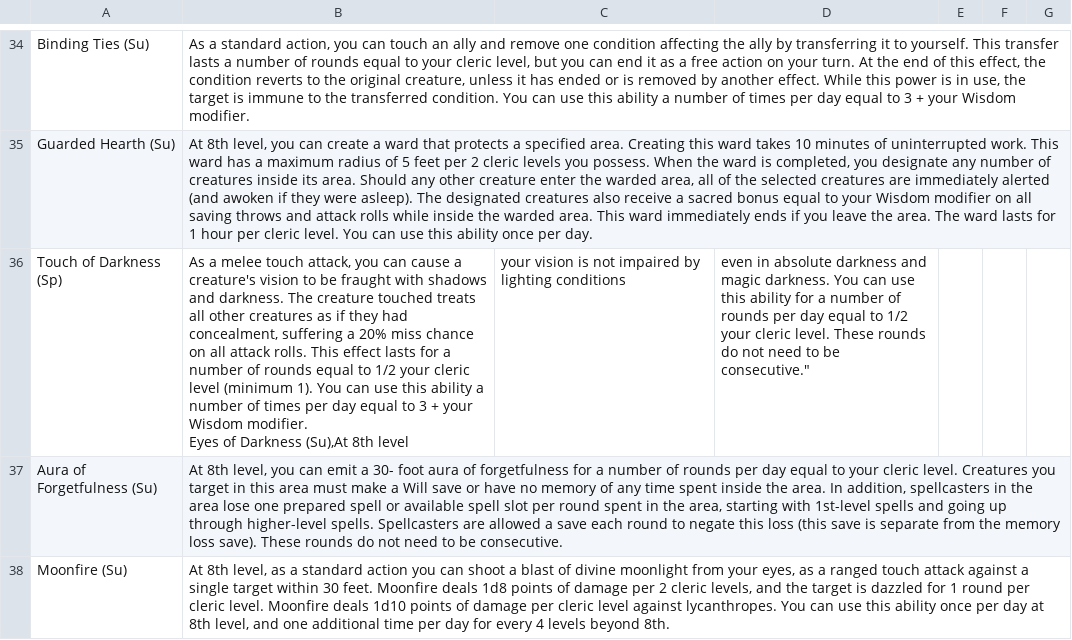
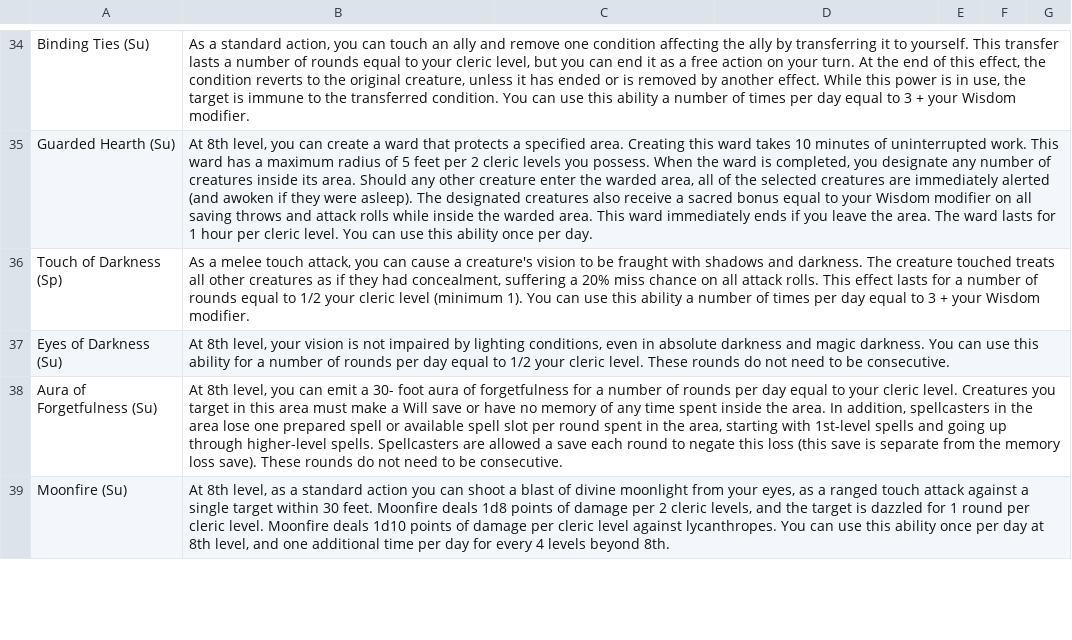
Before and after one commit to SandTNowhere/Pathfinder-Roleplaying-Game-Assistant, a CSV file: data/Granted_Powers.csv, drawn as a sheet; only a part is shown, gaps mark what is left out; ↵ is a line break in a cell; the diff names each change by its address in the sheet, - before the commit and + after, or states it on an @@ line.

Commit message:
Update Granted_Powers.csv

```diff
--- a/data/Granted_Powers.csv
+++ b/data/Granted_Powers.csv
-B36: …Wisdom modifier. ↵ Eyes of Darkness (Su),At 8th level
+B36: …Wisdom modifier.
-C36: your vision is not impaired by lighting conditions
+C36: (empty)
-D36: even in absolute darkness and magic darkness. You can use this ability for a number of rounds per day equal to 1/2 your cleric level. These rounds do not need to be consecutive."
+D36: (empty)
+row 37: Eyes of Darkness (Su) | At 8th level, your vision is not impaired by lighting conditions, even in absolute darkness and magic darkness. You can use this ability for a number of rounds per day equal to 1/2 your cleric level. These rounds do not need to be consecutive.
```
